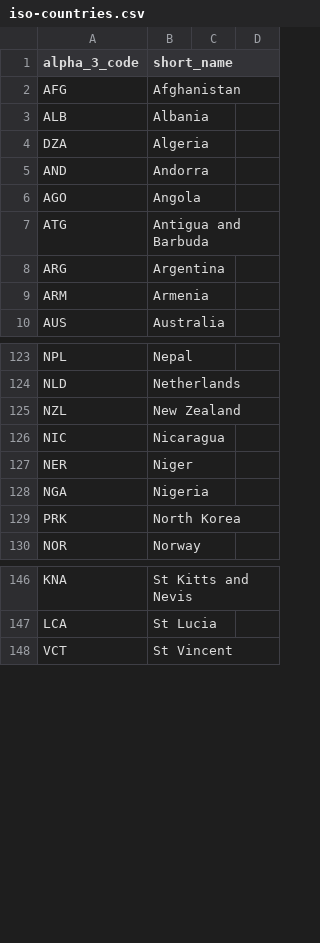
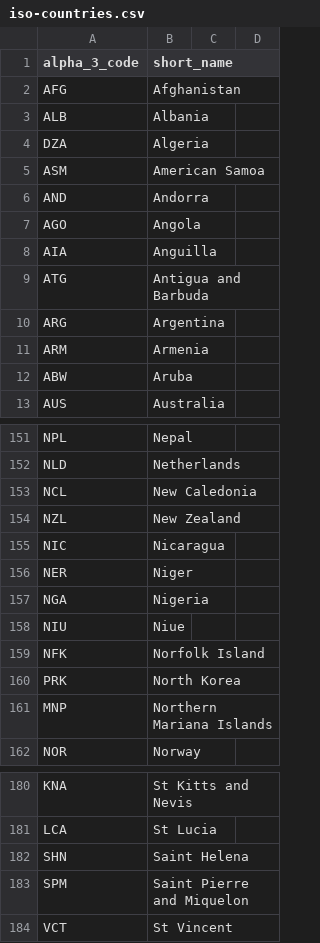
Before and after one commit to hmrc/income-tax-property-frontend, a CSV file: conf/iso-countries.csv, drawn as a sheet; only a part is shown, gaps mark what is left out; the diff covers the shown part only; the diff names each change by its address in the sheet, - before the commit and + after, or states it on an @@ line.

```diff
--- a/conf/iso-countries.csv
+++ b/conf/iso-countries.csv
+row 5: ASM | American Samoa
+row 8: AIA | Anguilla
+row 12: ABW | Aruba
+row 153: NCL | New Caledonia
+row 158: NIU | Niue
+row 159: NFK | Norfolk Island
+row 161: MNP | Northern Mariana Islands
+row 182: SHN | Saint Helena
+row 183: SPM | Saint Pierre and Miquelon
```
Also changed, not shown: 34 added rows elsewhere in this file.
